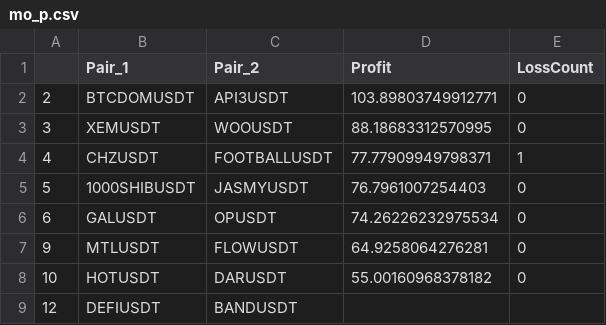
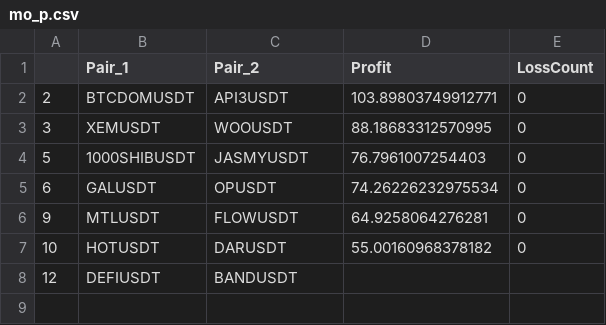
Before and after one commit to snowswirlin/test, a CSV file: mo_p.csv, drawn as a sheet.

Commit message:
Update mo_p.csv

```diff
--- a/mo_p.csv
+++ b/mo_p.csv
@@ -3,3 +3,2 @@
 3,XEMUSDT,WOOUSDT,88.18683312570995,0
-4,CHZUSDT,FOOTBALLUSDT,77.77909949798371,1
 5,1000SHIBUSDT,JASMYUSDT,76.7961007254403,0
```
